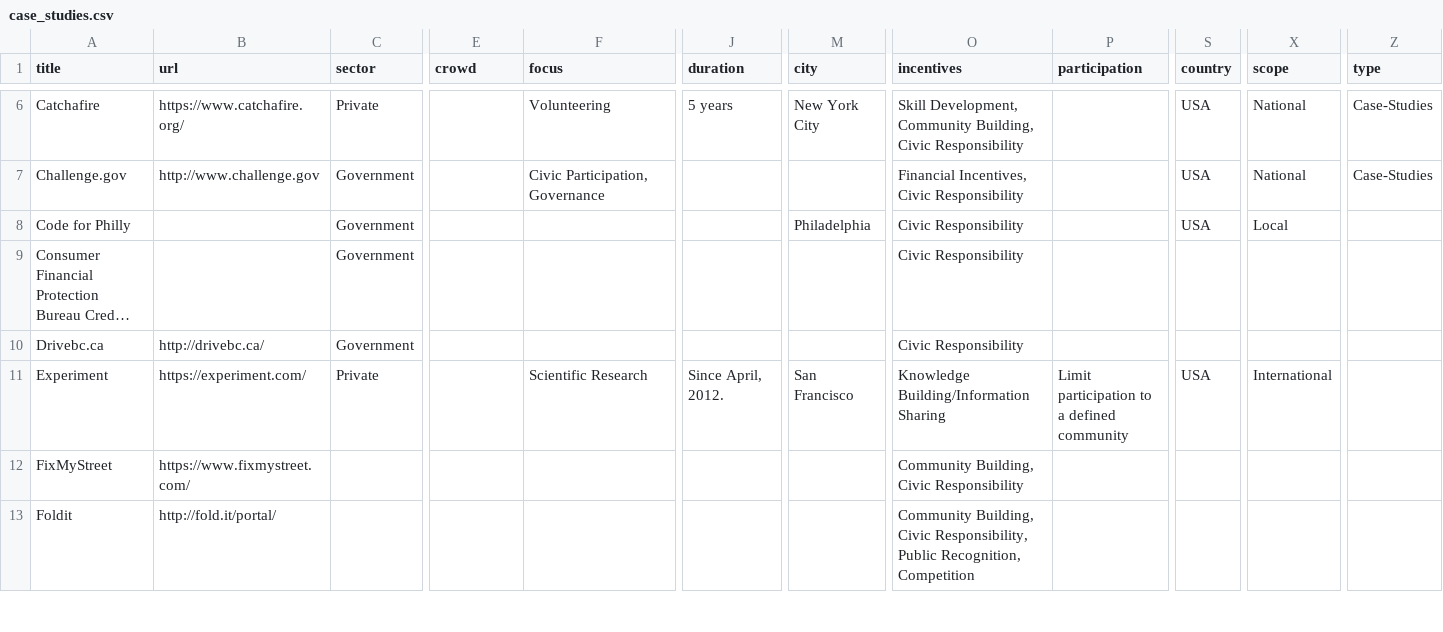
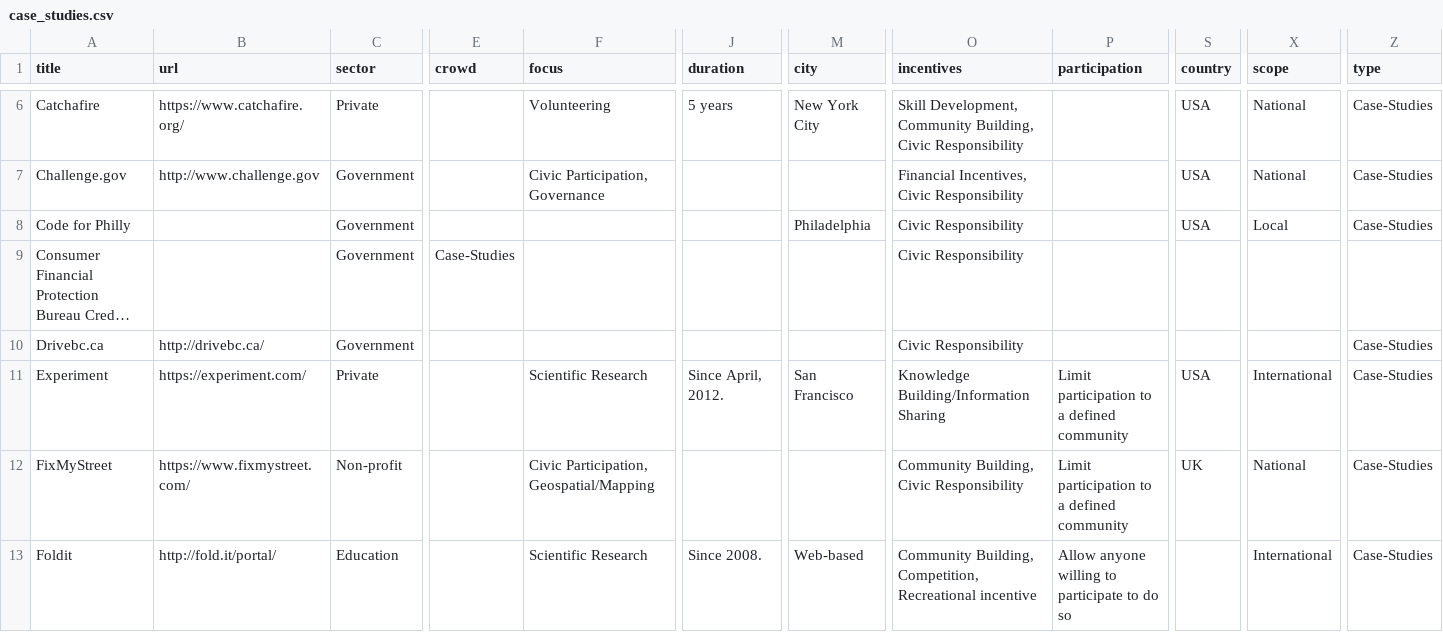
Before and after one commit to dino-at-thegovlab/state-compliance, a CSV file: site/case_studies.csv, drawn as a sheet; only a part is shown, gaps mark what is left out; long unchanged cells end in …; the diff covers the shown part only; the diff names each change by its address in the sheet, - before the commit and + after, or states it on an @@ line.

```diff
--- a/site/case_studies.csv
+++ b/site/case_studies.csv
-Z8 (type): (empty)
+Z8 (type): Case-Studies
-E9 (crowd): (empty)
+E9 (crowd): Case-Studies
-Z10:Z13 (type): (empty)
+Z10:Z13 (type): Case-Studies
-C12 (sector): (empty)
+C12 (sector): Non-profit
-F12 (focus): (empty)
+F12 (focus): Civic Participation, Geospatial/Mapping
-P12 (participation): (empty)
+P12 (participation): Limit participation to a defined community
-S12 (country): (empty)
+S12 (country): UK
-X12 (scope): (empty)
+X12 (scope): National
-C13 (sector): (empty)
+C13 (sector): Education
-F13 (focus): (empty)
+F13 (focus): Scientific Research
-J13 (duration): (empty)
+J13 (duration): Since 2008.
-M13 (city): (empty)
+M13 (city): Web-based
-O13 (incentives): Community Building, Civic Responsibility, Public Recognition, Competition
+O13 (incentives): Community Building, Competition, Recreational incentive
-P13 (participation): (empty)
+P13 (participation): Allow anyone willing to participate to do so
-X13 (scope): (empty)
+X13 (scope): International
```
Also changed, not shown: 64 edited cells elsewhere in this file, 20 other files.
